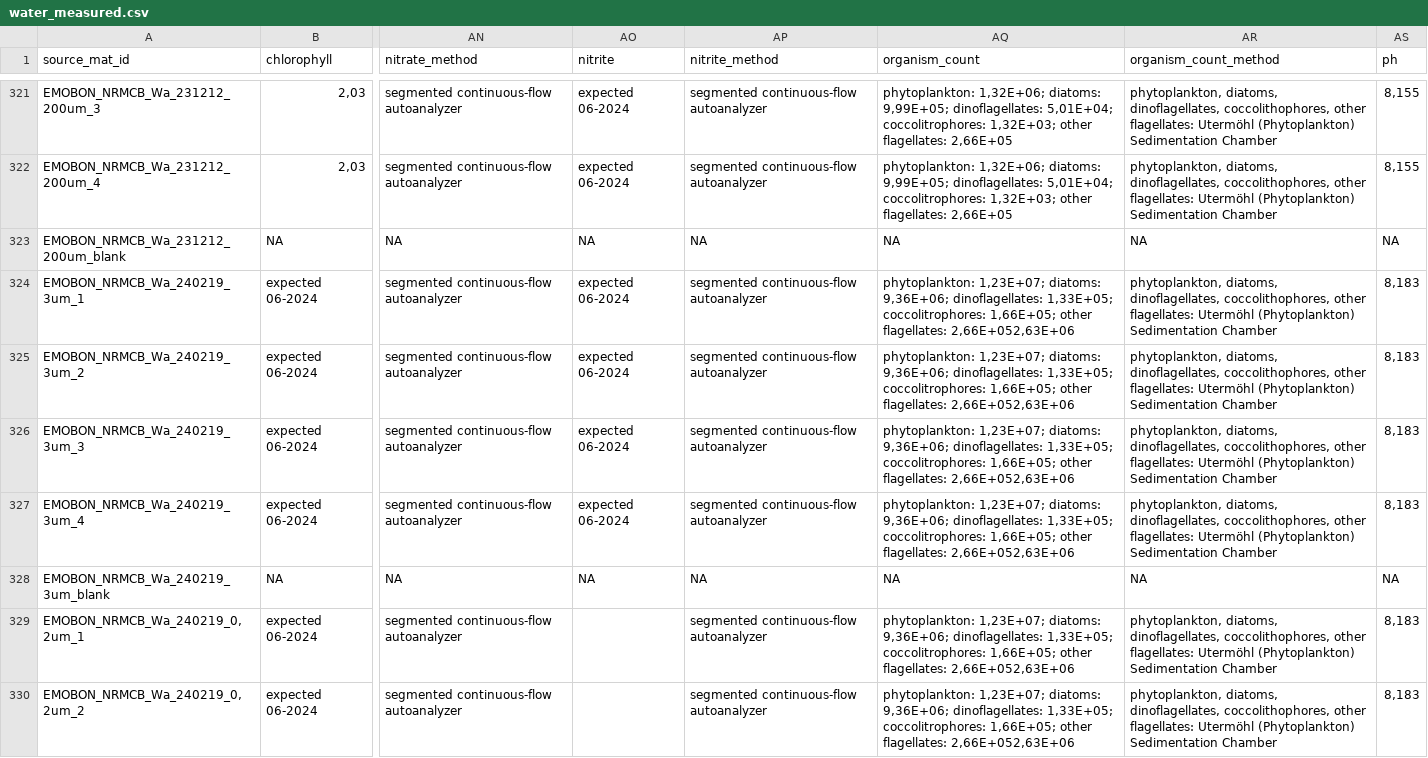
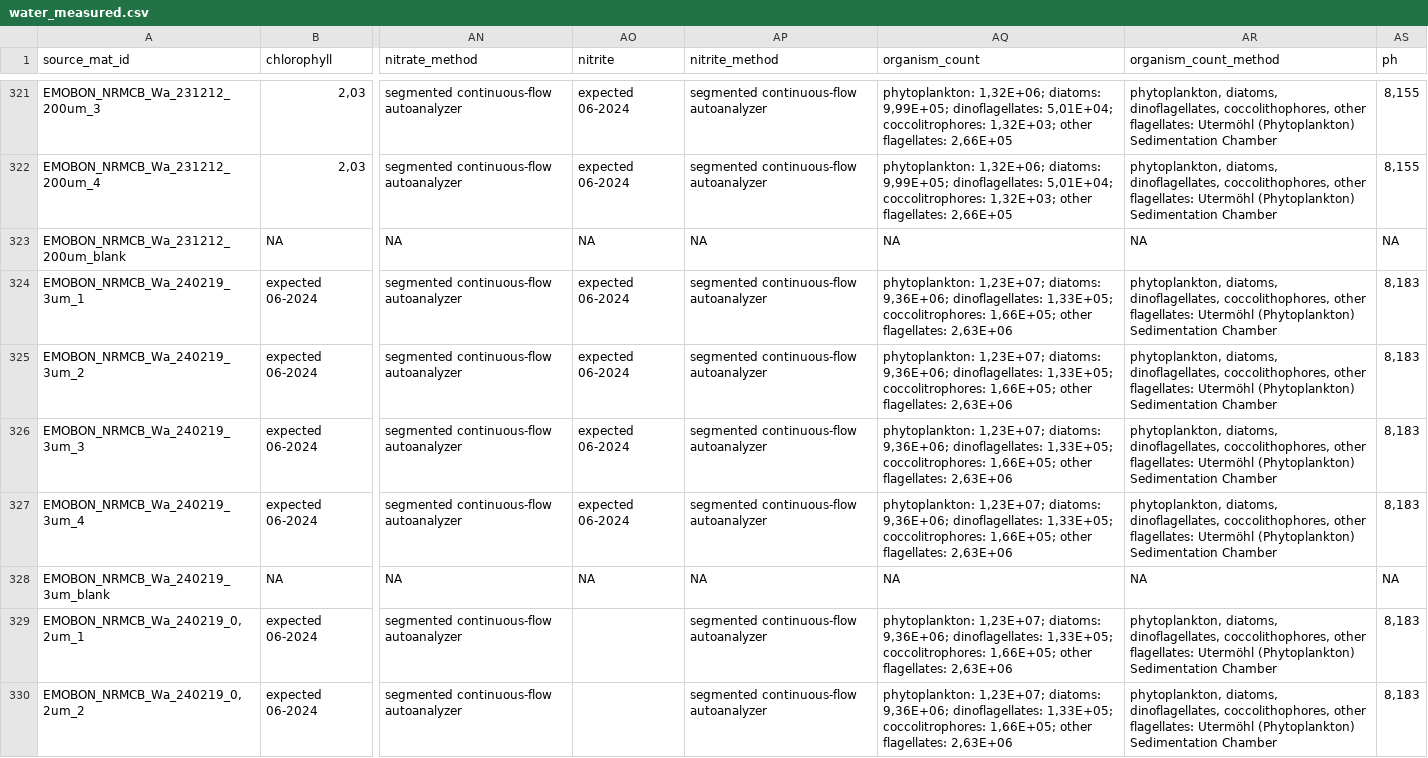
Before and after one commit to emo-bon/observatory-nrmcb-crate, a CSV file: logsheets/raw/water_measured.csv, drawn as a sheet; only a part is shown, gaps mark what is left out; the diff covers the shown part only; the diff names each change by its address in the sheet, - before the commit and + after, or states it on an @@ line.

```diff
--- a/logsheets/raw/water_measured.csv
+++ b/logsheets/raw/water_measured.csv
-AQ324:AQ327 (organism_count): …other flagellates: 2,66E+052,63E+06
+AQ324:AQ327 (organism_count): …other flagellates: 2,63E+06
-AQ329:AQ330 (organism_count): …other flagellates: 2,66E+052,63E+06
+AQ329:AQ330 (organism_count): …other flagellates: 2,63E+06
```
Also changed, not shown: 26 edited cells elsewhere in this file, logsheets/raw/sediment_sampling.csv.
